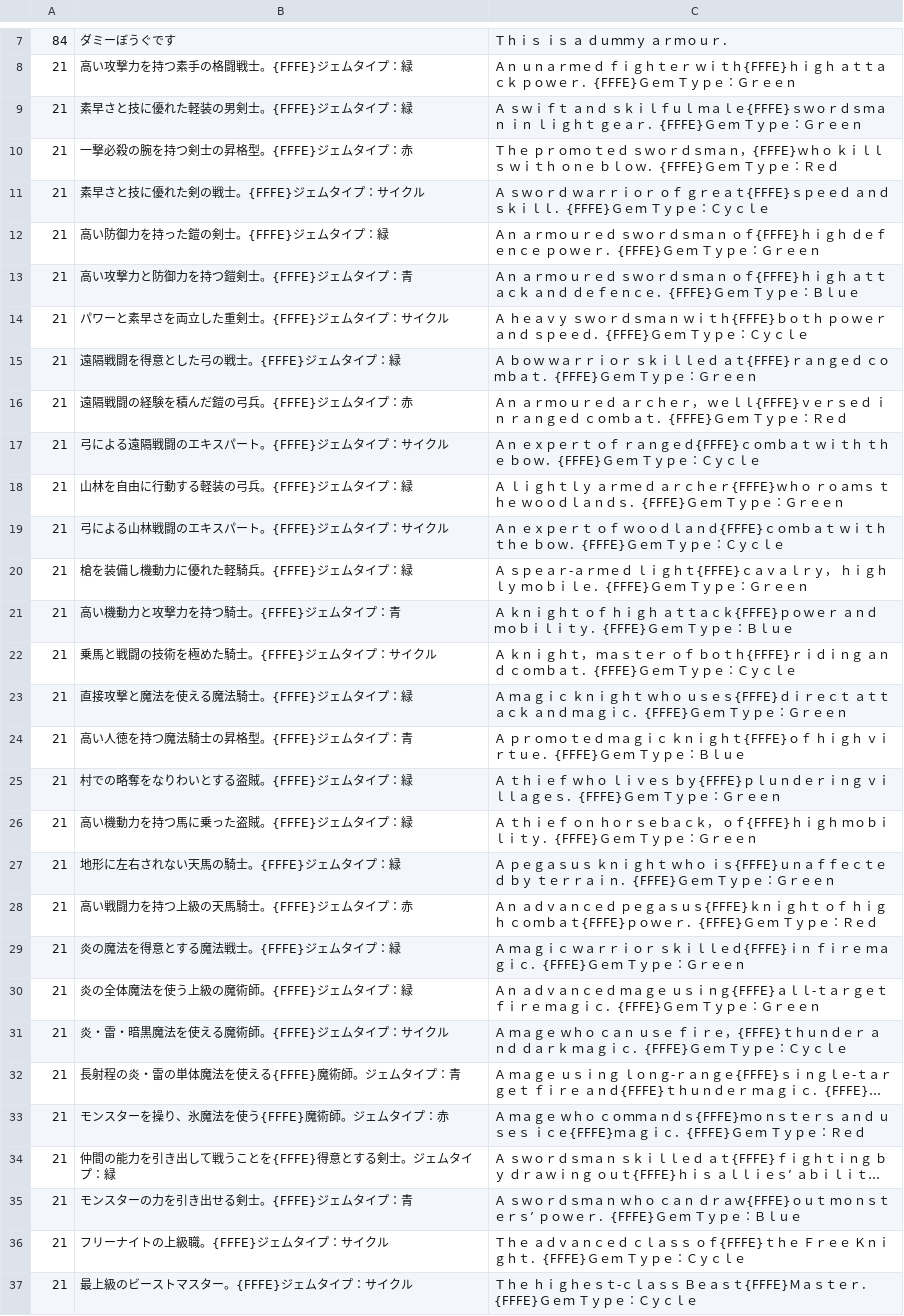
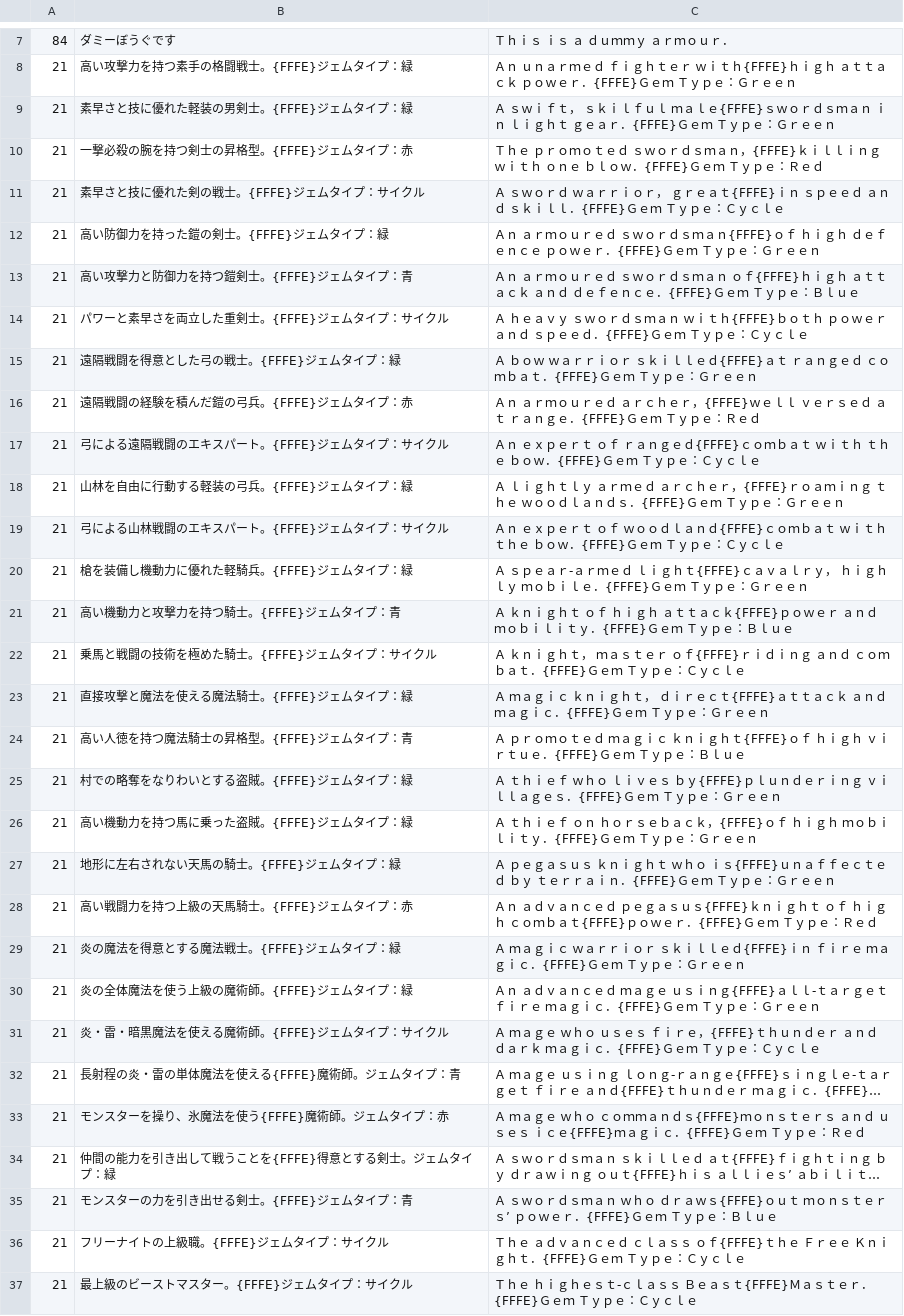
Before and after one commit to DanaCrysalis/RiotStarsTranslation, a TSV file: tl/script/batch_001.tsv, drawn as a sheet; only a part is shown, gaps mark what is left out; long unchanged cells end in …; the diff covers the shown part only; the diff names each change by its address in the sheet, - before the commit and + after, or states it on an @@ line.

```diff
--- a/tl/script/batch_001.tsv
+++ b/tl/script/batch_001.tsv
-C9: …ｗｉｆｔ ａｎｄ ｓｋｉ…
+C9: …ｗｉｆｔ， ｓｋｉ…
-C10: …ａｎ，{FFFE}ｗｈｏ ｋｉｌｌｓ ｗｉｔ…
+C10: …ａｎ，{FFFE}ｋｉｌｌｉｎｇ ｗｉｔ…
-C11: …ｒｉｏｒ ｏｆ ｇｒｅａｔ{FFFE}ｓｐｅｅ…
+C11: …ｒｉｏｒ， ｇｒｅａｔ{FFFE}ｉｎ ｓｐｅｅ…
-C12: …ｓｍａｎ ｏｆ{FFFE}ｈｉｇｈ…
+C12: …ｓｍａｎ{FFFE}ｏｆ ｈｉｇｈ…
-C15: …ｌｌｅｄ ａｔ{FFFE}ｒａｎｇ…
+C15: …ｌｌｅｄ{FFFE}ａｔ ｒａｎｇ…
-C16: …ｈｅｒ， ｗｅｌｌ{FFFE}ｖｅｒｓｅｄ ｉｎ ｒａｎｇｅｄ ｃｏｍｂａｔ．{FFFE}Ｇｅ…
+C16: …ｈｅｒ，{FFFE}ｗｅｌｌ ｖｅｒｓｅｄ ａｔ ｒａｎｇｅ．{FFFE}Ｇｅ…
-C18: …ｃｈｅｒ{FFFE}ｗｈｏ ｒｏａｍｓ ｔｈｅ…
+C18: …ｃｈｅｒ，{FFFE}ｒｏａｍｉｎｇ ｔｈｅ…
-C22: …ｒ ｏｆ ｂｏｔｈ{FFFE}ｒｉｄ…
+C22: …ｒ ｏｆ{FFFE}ｒｉｄ…
-C23: …ｉｇｈｔ ｗｈｏ ｕｓｅｓ{FFFE}ｄｉｒｅｃｔ ａｔｔａ…
+C23: …ｉｇｈｔ， ｄｉｒｅｃｔ{FFFE}ａｔｔａ…
-C26: …ａｃｋ， ｏｆ{FFFE}ｈｉｇｈ…
+C26: …ａｃｋ，{FFFE}ｏｆ ｈｉｇｈ…
-C31: …ｗｈｏ ｃａｎ ｕｓｅ ｆｉｒ…
+C31: …ｗｈｏ ｕｓｅｓ ｆｉｒ…
-C35: …ｗｈｏ ｃａｎ ｄｒａｗ{FFFE}ｏｕｔ…
+C35: …ｗｈｏ ｄｒａｗｓ{FFFE}ｏｕｔ…
```
Also changed, not shown: 4 edited cells elsewhere in this file, 8 other files.
